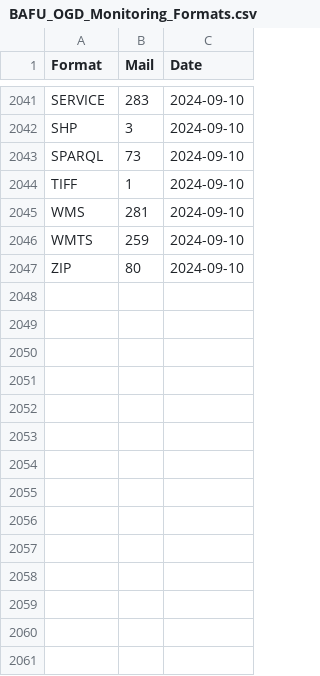
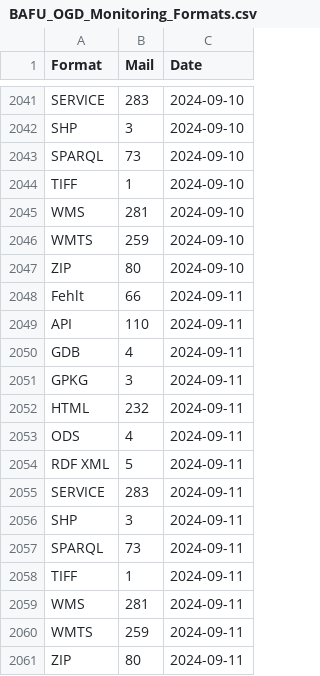
Before and after one commit to nrohrbach/OGD_Monitoring_BAFU, a CSV file: data/BAFU_OGD_Monitoring_Formats.csv, drawn as a sheet; only a part is shown, gaps mark what is left out; the diff names each change by its address in the sheet, - before the commit and + after, or states it on an @@ line.

```diff
--- a/data/BAFU_OGD_Monitoring_Formats.csv
+++ b/data/BAFU_OGD_Monitoring_Formats.csv
+row 2048: Fehlt | 66 | 2024-09-11
+row 2049: API | 110 | 2024-09-11
+row 2050: GDB | 4 | 2024-09-11
+row 2051: GPKG | 3 | 2024-09-11
+row 2052: HTML | 232 | 2024-09-11
+row 2053: ODS | 4 | 2024-09-11
+row 2054: RDF XML | 5 | 2024-09-11
+row 2055: SERVICE | 283 | 2024-09-11
+row 2056: SHP | 3 | 2024-09-11
+row 2057: SPARQL | 73 | 2024-09-11
+row 2058: TIFF | 1 | 2024-09-11
+row 2059: WMS | 281 | 2024-09-11
+row 2060: WMTS | 259 | 2024-09-11
+row 2061: ZIP | 80 | 2024-09-11
```
Also changed, not shown: data/BAFU_OGD_Monitoring_Datasets.csv, data/BAFU_OGD_Monitoring_LastUpdate.csv, 6 other files.
